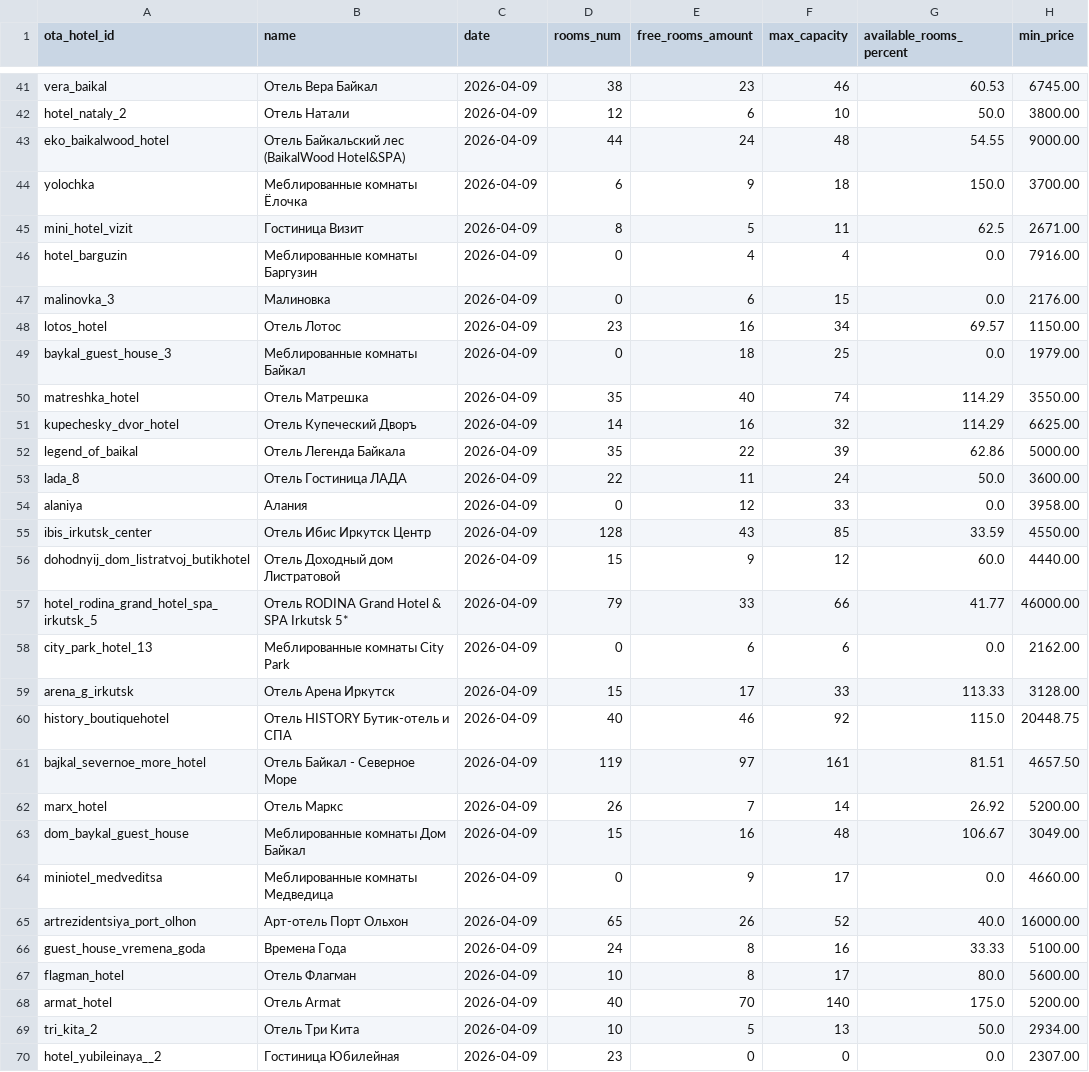
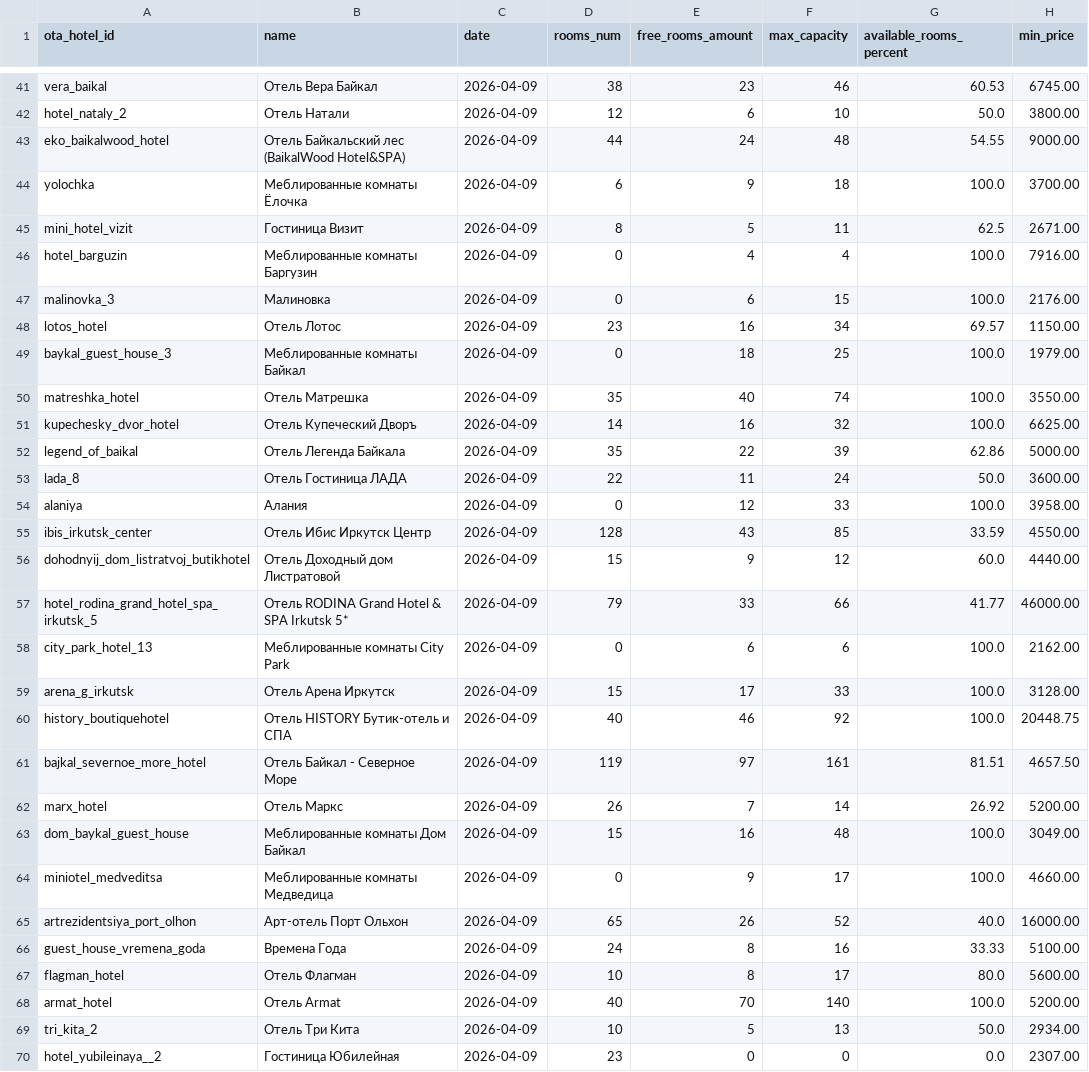
Before and after one commit to MALISMF/ostrovok_parser, a CSV file: daily/statistics/2026-04-09.csv, drawn as a sheet; only a part is shown, gaps mark what is left out; the diff covers the shown part only.

```diff
--- a/daily/statistics/2026-04-09.csv
+++ b/daily/statistics/2026-04-09.csv
@@ -43,13 +43,13 @@ hotel_nataly_2,Отель Натали,2026-04-09,12,6,10,50.0,3800.00
 eko_baikalwood_hotel,Отель Байкальский лес (BaikalWood Hotel&SPA),2026-04-09,44,24,48,54.55,9000.00
-yolochka,Меблированные комнаты Ёлочка,2026-04-09,6,9,18,150.0,3700.00
+yolochka,Меблированные комнаты Ёлочка,2026-04-09,6,9,18,100.0,3700.00
 mini_hotel_vizit,Гостиница Визит,2026-04-09,8,5,11,62.5,2671.00
-hotel_barguzin,Меблированные комнаты Баргузин,2026-04-09,0,4,4,0.0,7916.00
-malinovka_3,Малиновка,2026-04-09,0,6,15,0.0,2176.00
+hotel_barguzin,Меблированные комнаты Баргузин,2026-04-09,0,4,4,100.0,7916.00
+malinovka_3,Малиновка,2026-04-09,0,6,15,100.0,2176.00
 lotos_hotel,Отель Лотос,2026-04-09,23,16,34,69.57,1150.00
-baykal_guest_house_3,Меблированные комнаты Байкал,2026-04-09,0,18,25,0.0,1979.00
-matreshka_hotel,Отель Матрешка,2026-04-09,35,40,74,114.29,3550.00
-kupechesky_dvor_hotel,Отель Купеческий Дворъ,2026-04-09,14,16,32,114.29,6625.00
+baykal_guest_house_3,Меблированные комнаты Байкал,2026-04-09,0,18,25,100.0,1979.00
+matreshka_hotel,Отель Матрешка,2026-04-09,35,40,74,100.0,3550.00
+kupechesky_dvor_hotel,Отель Купеческий Дворъ,2026-04-09,14,16,32,100.0,6625.00
 legend_of_baikal,Отель Легенда Байкала,2026-04-09,35,22,39,62.86,5000.00
 lada_8,Отель Гостиница ЛАДА,2026-04-09,22,11,24,50.0,3600.00
-alaniya,Алания,2026-04-09,0,12,33,0.0,3958.00
+alaniya,Алания,2026-04-09,0,12,33,100.0,3958.00
 ibis_irkutsk_center,Отель Ибис Иркутск Центр,2026-04-09,128,43,85,33.59,4550.00
@@ -57,9 +57,9 @@ dohodnyij_dom_listratvoj_butikhotel,Отель Доходный дом Лист
 hotel_rodina_grand_hotel_spa_irkutsk_5,Отель RODINA Grand Hotel & SPA Irkutsk 5*,2026-04-09,79,33,66,41.77,46000.00
-city_park_hotel_13,Меблированные комнаты City Park,2026-04-09,0,6,6,0.0,2162.00
-arena_g_irkutsk,Отель Арена Иркутск,2026-04-09,15,17,33,113.33,3128.00
-history_boutiquehotel,Отель HISTORY Бутик-отель и СПА,2026-04-09,40,46,92,115.0,20448.75
+city_park_hotel_13,Меблированные комнаты City Park,2026-04-09,0,6,6,100.0,2162.00
+arena_g_irkutsk,Отель Арена Иркутск,2026-04-09,15,17,33,100.0,3128.00
+history_boutiquehotel,Отель HISTORY Бутик-отель и СПА,2026-04-09,40,46,92,100.0,20448.75
 bajkal_severnoe_more_hotel,Отель Байкал - Северное Море,2026-04-09,119,97,161,81.51,4657.50
 marx_hotel,Отель Маркс,2026-04-09,26,7,14,26.92,5200.00
-dom_baykal_guest_house,Меблированные комнаты Дом Байкал,2026-04-09,15,16,48,106.67,3049.00
-miniotel_medveditsa,Меблированные комнаты Медведица,2026-04-09,0,9,17,0.0,4660.00
+dom_baykal_guest_house,Меблированные комнаты Дом Байкал,2026-04-09,15,16,48,100.0,3049.00
+miniotel_medveditsa,Меблированные комнаты Медведица,2026-04-09,0,9,17,100.0,4660.00
 artrezidentsiya_port_olhon,Арт-отель Порт Ольхон,2026-04-09,65,26,52,40.0,16000.00
@@ -67,3 +67,3 @@ guest_house_vremena_goda,Времена Года,2026-04-09,24,8,16,33.33,5100.0
 flagman_hotel,Отель Флагман,2026-04-09,10,8,17,80.0,5600.00
-armat_hotel,Отель Armat,2026-04-09,40,70,140,175.0,5200.00
+armat_hotel,Отель Armat,2026-04-09,40,70,140,100.0,5200.00
 tri_kita_2,Отель Три Кита,2026-04-09,10,5,13,50.0,2934.00
```
Also changed, not shown: 42 edited cells elsewhere in this file, daily/statistics/2026-03-04.csv, daily/statistics/2026-03-12.csv, 48 other files.
